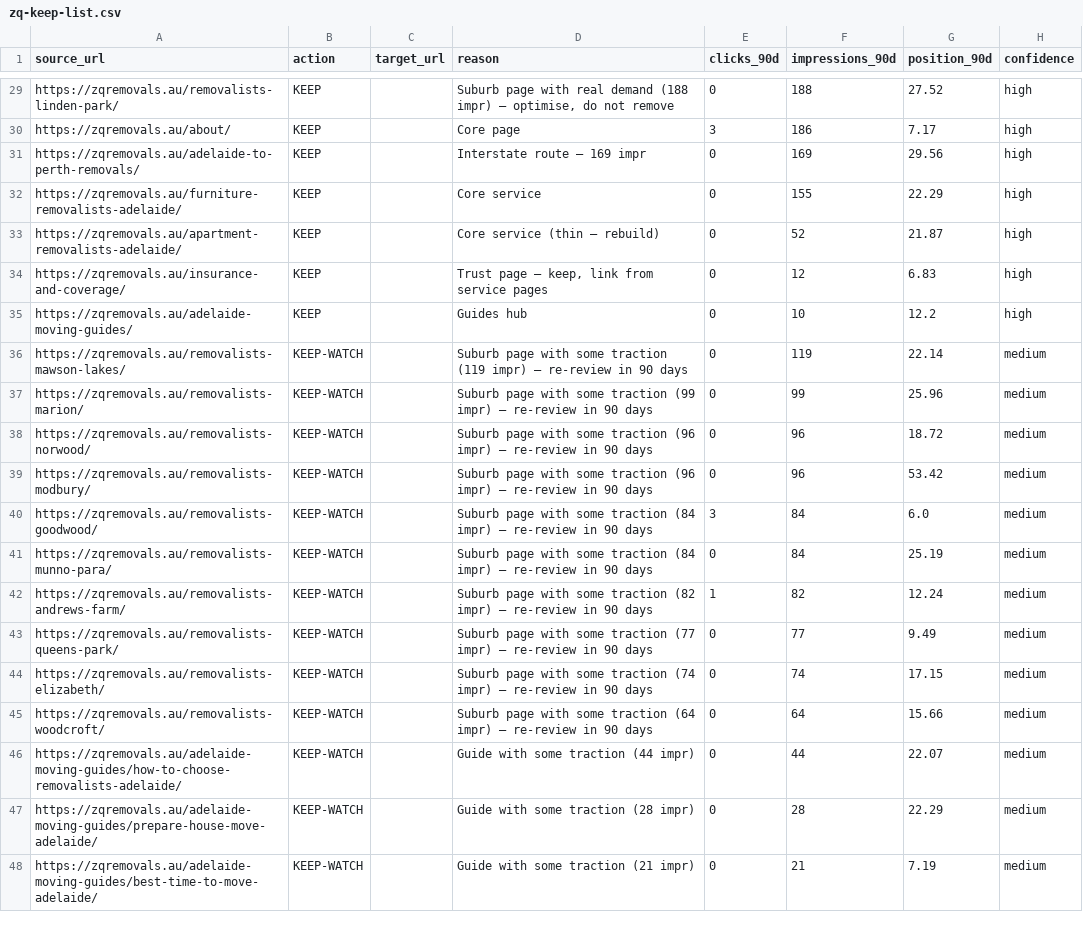
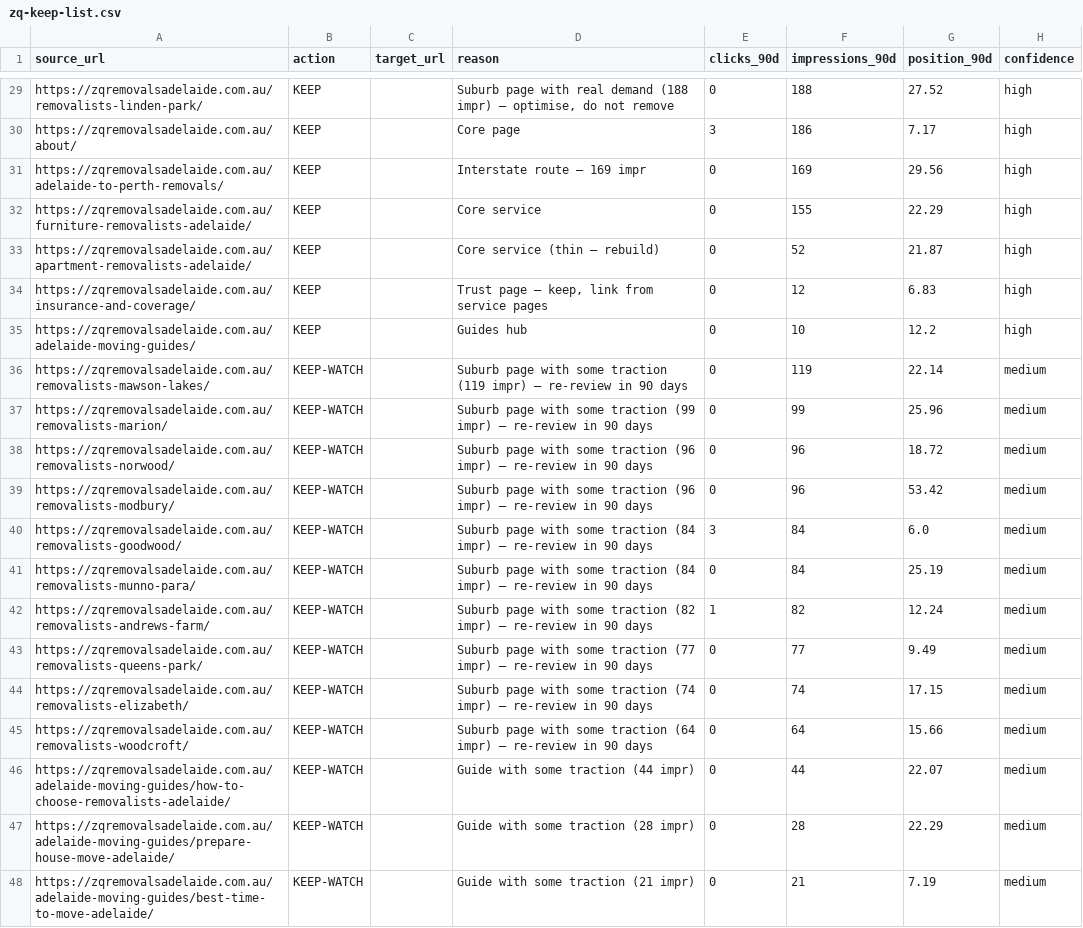
Before and after one commit to abubakerasif202/zqremovels, a CSV file: zq-keep-list.csv, drawn as a sheet; only a part is shown, gaps mark what is left out; the diff covers the shown part only; the diff names each change by its address in the sheet, - before the commit and + after, or states it on an @@ line.

Commit message:
seo: migrate canonical domain to zqremovalsadelaide.com.au

```diff
--- a/zq-keep-list.csv
+++ b/zq-keep-list.csv
-A29 (source_url): https://zqremovals.au/removalists-linden-park/
+A29 (source_url): https://zqremovalsadelaide.com.au/removalists-linden-park/
-A30 (source_url): https://zqremovals.au/about/
+A30 (source_url): https://zqremovalsadelaide.com.au/about/
-A31 (source_url): https://zqremovals.au/adelaide-to-perth-removals/
+A31 (source_url): https://zqremovalsadelaide.com.au/adelaide-to-perth-removals/
-A32 (source_url): https://zqremovals.au/furniture-removalists-adelaide/
+A32 (source_url): https://zqremovalsadelaide.com.au/furniture-removalists-adelaide/
-A33 (source_url): https://zqremovals.au/apartment-removalists-adelaide/
+A33 (source_url): https://zqremovalsadelaide.com.au/apartment-removalists-adelaide/
-A34 (source_url): https://zqremovals.au/insurance-and-coverage/
+A34 (source_url): https://zqremovalsadelaide.com.au/insurance-and-coverage/
-A35 (source_url): https://zqremovals.au/adelaide-moving-guides/
+A35 (source_url): https://zqremovalsadelaide.com.au/adelaide-moving-guides/
-A36 (source_url): https://zqremovals.au/removalists-mawson-lakes/
+A36 (source_url): https://zqremovalsadelaide.com.au/removalists-mawson-lakes/
-A37 (source_url): https://zqremovals.au/removalists-marion/
+A37 (source_url): https://zqremovalsadelaide.com.au/removalists-marion/
-A38 (source_url): https://zqremovals.au/removalists-norwood/
+A38 (source_url): https://zqremovalsadelaide.com.au/removalists-norwood/
-A39 (source_url): https://zqremovals.au/removalists-modbury/
+A39 (source_url): https://zqremovalsadelaide.com.au/removalists-modbury/
-A40 (source_url): https://zqremovals.au/removalists-goodwood/
+A40 (source_url): https://zqremovalsadelaide.com.au/removalists-goodwood/
-A41 (source_url): https://zqremovals.au/removalists-munno-para/
+A41 (source_url): https://zqremovalsadelaide.com.au/removalists-munno-para/
-A42 (source_url): https://zqremovals.au/removalists-andrews-farm/
+A42 (source_url): https://zqremovalsadelaide.com.au/removalists-andrews-farm/
-A43 (source_url): https://zqremovals.au/removalists-queens-park/
+A43 (source_url): https://zqremovalsadelaide.com.au/removalists-queens-park/
-A44 (source_url): https://zqremovals.au/removalists-elizabeth/
+A44 (source_url): https://zqremovalsadelaide.com.au/removalists-elizabeth/
-A45 (source_url): https://zqremovals.au/removalists-woodcroft/
+A45 (source_url): https://zqremovalsadelaide.com.au/removalists-woodcroft/
-A46 (source_url): https://zqremovals.au/adelaide-moving-guides/how-to-choose-removalists-adelaide/
+A46 (source_url): https://zqremovalsadelaide.com.au/adelaide-moving-guides/how-to-choose-removalists-adelaide/
-A47 (source_url): https://zqremovals.au/adelaide-moving-guides/prepare-house-move-adelaide/
+A47 (source_url): https://zqremovalsadelaide.com.au/adelaide-moving-guides/prepare-house-move-adelaide/
-A48 (source_url): https://zqremovals.au/adelaide-moving-guides/best-time-to-move-adelaide/
+A48 (source_url): https://zqremovalsadelaide.com.au/adelaide-moving-guides/best-time-to-move-adelaide/
```
Also changed, not shown: 27 edited cells elsewhere in this file, zq-manual-review.csv, 56 other files.
